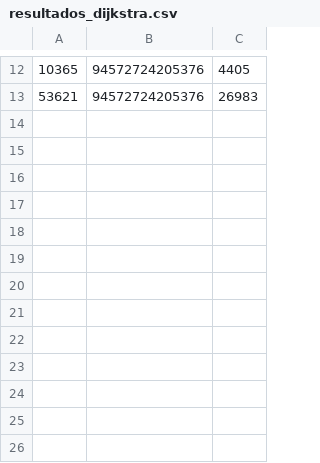
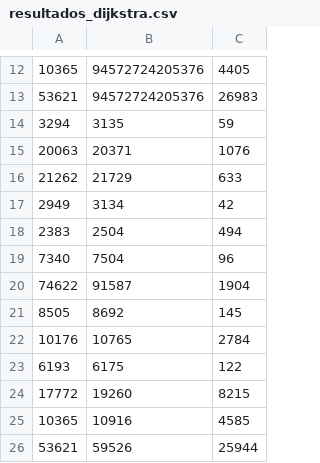
Before and after one commit to CoDyPhin/FEUP-CAL, a CSV file: csv/resultados_dijkstra.csv, drawn as a sheet; only a part is shown, gaps mark what is left out.

```diff
--- a/csv/resultados_dijkstra.csv
+++ b/csv/resultados_dijkstra.csv
@@ -13 +13,14 @@
 53621,94572724205376,26983
+3294,3135,59
+20063,20371,1076
+21262,21729,633
+2949,3134,42
+2383,2504,494
+7340,7504,96
+74622,91587,1904
+8505,8692,145
+10176,10765,2784
+6193,6175,122
+17772,19260,8215
+10365,10916,4585
+53621,59526,25944
```
Also changed, not shown: csv/resultados_dfs.csv, 1 other file.
